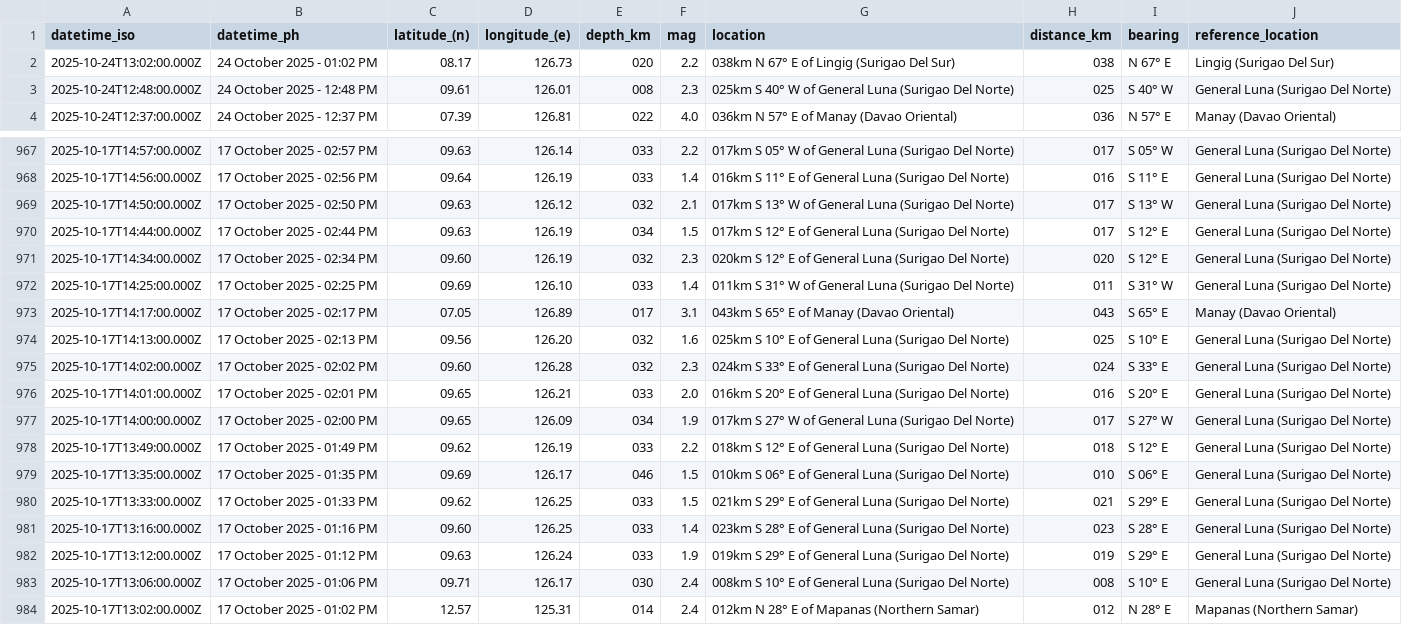
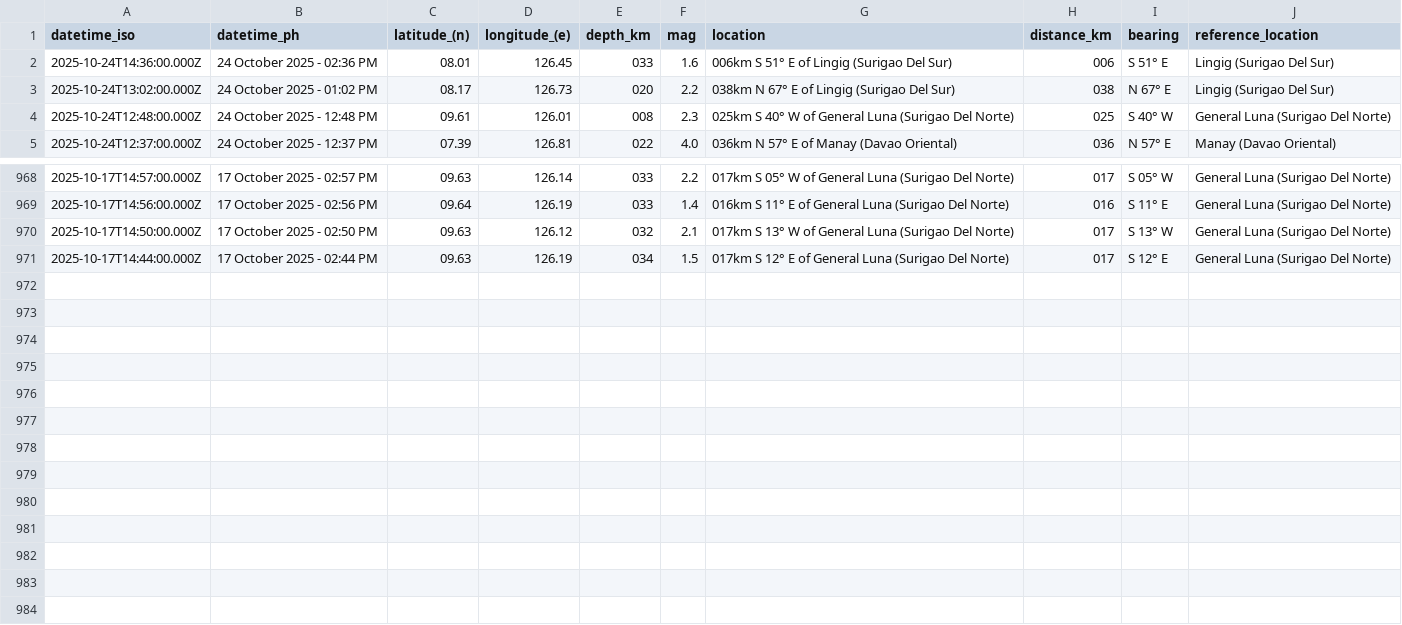
Before and after one commit to Waytii/chamthesleeptalker, a CSV file: earthquakes_past_7_days.csv, drawn as a sheet; only a part is shown, gaps mark what is left out.

```diff
--- a/earthquakes_past_7_days.csv
+++ b/earthquakes_past_7_days.csv
@@ -1,2 +1,3 @@
 datetime_iso,datetime_ph,latitude_(n),longitude_(e),depth_km,mag,location,distance_km,bearing,reference_location
+2025-10-24T14:36:00.000Z,24 October 2025 - 02:36 PM,08.01,126.45,033,1.6,006km S 51° E of Lingig (Surigao Del Sur),006,S 51° E,Lingig (Surigao Del Sur)
 2025-10-24T13:02:00.000Z,24 October 2025 - 01:02 PM,08.17,126.73,020,2.2,038km N 67° E of Lingig (Surigao Del Sur),038,N 67° E,Lingig (Surigao Del Sur)
@@ -970,15 +971 @@ datetime_iso,datetime_ph,latitude_(n),longitude_(e),depth_km,mag,location,distan
 2025-10-17T14:44:00.000Z,17 October 2025 - 02:44 PM,09.63,126.19,034,1.5,017km S 12° E of General Luna (Surigao Del Norte),017,S 12° E,General Luna (Surigao Del Norte)
-2025-10-17T14:34:00.000Z,17 October 2025 - 02:34 PM,09.60,126.19,032,2.3,020km S 12° E of General Luna (Surigao Del Norte),020,S 12° E,General Luna (Surigao Del Norte)
-2025-10-17T14:25:00.000Z,17 October 2025 - 02:25 PM,09.69,126.10,033,1.4,011km S 31° W of General Luna (Surigao Del Norte),011,S 31° W,General Luna (Surigao Del Norte)
-2025-10-17T14:17:00.000Z,17 October 2025 - 02:17 PM,07.05,126.89,017,3.1,043km S 65° E of Manay (Davao Oriental),043,S 65° E,Manay (Davao Oriental)
-2025-10-17T14:13:00.000Z,17 October 2025 - 02:13 PM,09.56,126.20,032,1.6,025km S 10° E of General Luna (Surigao Del Norte),025,S 10° E,General Luna (Surigao Del Norte)
-2025-10-17T14:02:00.000Z,17 October 2025 - 02:02 PM,09.60,126.28,032,2.3,024km S 33° E of General Luna (Surigao Del Norte),024,S 33° E,General Luna (Surigao Del Norte)
-2025-10-17T14:01:00.000Z,17 October 2025 - 02:01 PM,09.65,126.21,033,2.0,016km S 20° E of General Luna (Surigao Del Norte),016,S 20° E,General Luna (Surigao Del Norte)
-2025-10-17T14:00:00.000Z,17 October 2025 - 02:00 PM,09.65,126.09,034,1.9,017km S 27° W of General Luna (Surigao Del Norte),017,S 27° W,General Luna (Surigao Del Norte)
-2025-10-17T13:49:00.000Z,17 October 2025 - 01:49 PM,09.62,126.19,033,2.2,018km S 12° E of General Luna (Surigao Del Norte),018,S 12° E,General Luna (Surigao Del Norte)
-2025-10-17T13:35:00.000Z,17 October 2025 - 01:35 PM,09.69,126.17,046,1.5,010km S 06° E of General Luna (Surigao Del Norte),010,S 06° E,General Luna (Surigao Del Norte)
-2025-10-17T13:33:00.000Z,17 October 2025 - 01:33 PM,09.62,126.25,033,1.5,021km S 29° E of General Luna (Surigao Del Norte),021,S 29° E,General Luna (Surigao Del Norte)
-2025-10-17T13:16:00.000Z,17 October 2025 - 01:16 PM,09.60,126.25,033,1.4,023km S 28° E of General Luna (Surigao Del Norte),023,S 28° E,General Luna (Surigao Del Norte)
-2025-10-17T13:12:00.000Z,17 October 2025 - 01:12 PM,09.63,126.24,033,1.9,019km S 29° E of General Luna (Surigao Del Norte),019,S 29° E,General Luna (Surigao Del Norte)
-2025-10-17T13:06:00.000Z,17 October 2025 - 01:06 PM,09.71,126.17,030,2.4,008km S 10° E of General Luna (Surigao Del Norte),008,S 10° E,General Luna (Surigao Del Norte)
-2025-10-17T13:02:00.000Z,17 October 2025 - 01:02 PM,12.57,125.31,014,2.4,012km N 28° E of Mapanas (Northern Samar),012,N 28° E,Mapanas (Northern Samar)
```
Also changed, not shown: earthquake_summary_stats.csv, earthquakes.csv, 5 other files.
